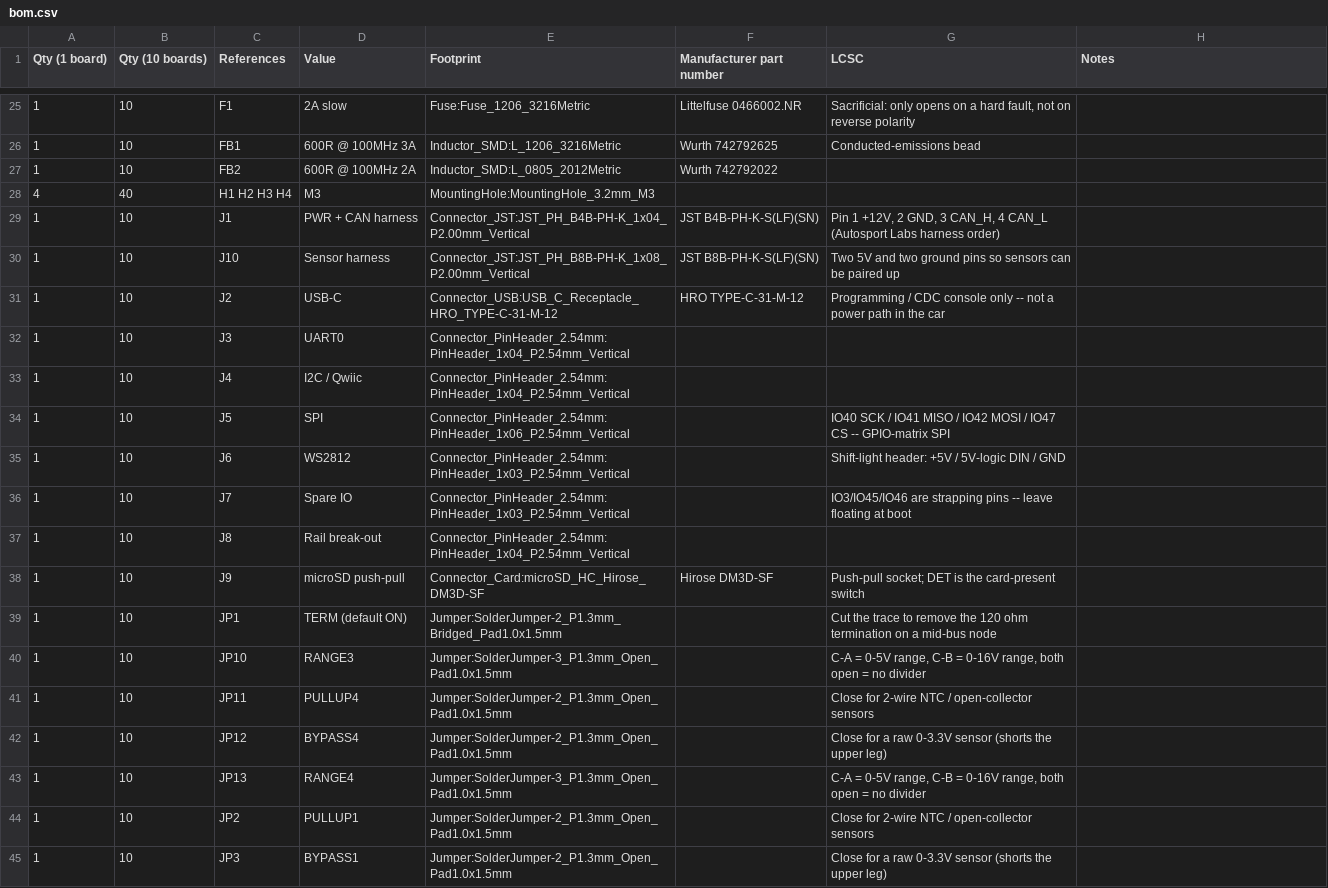
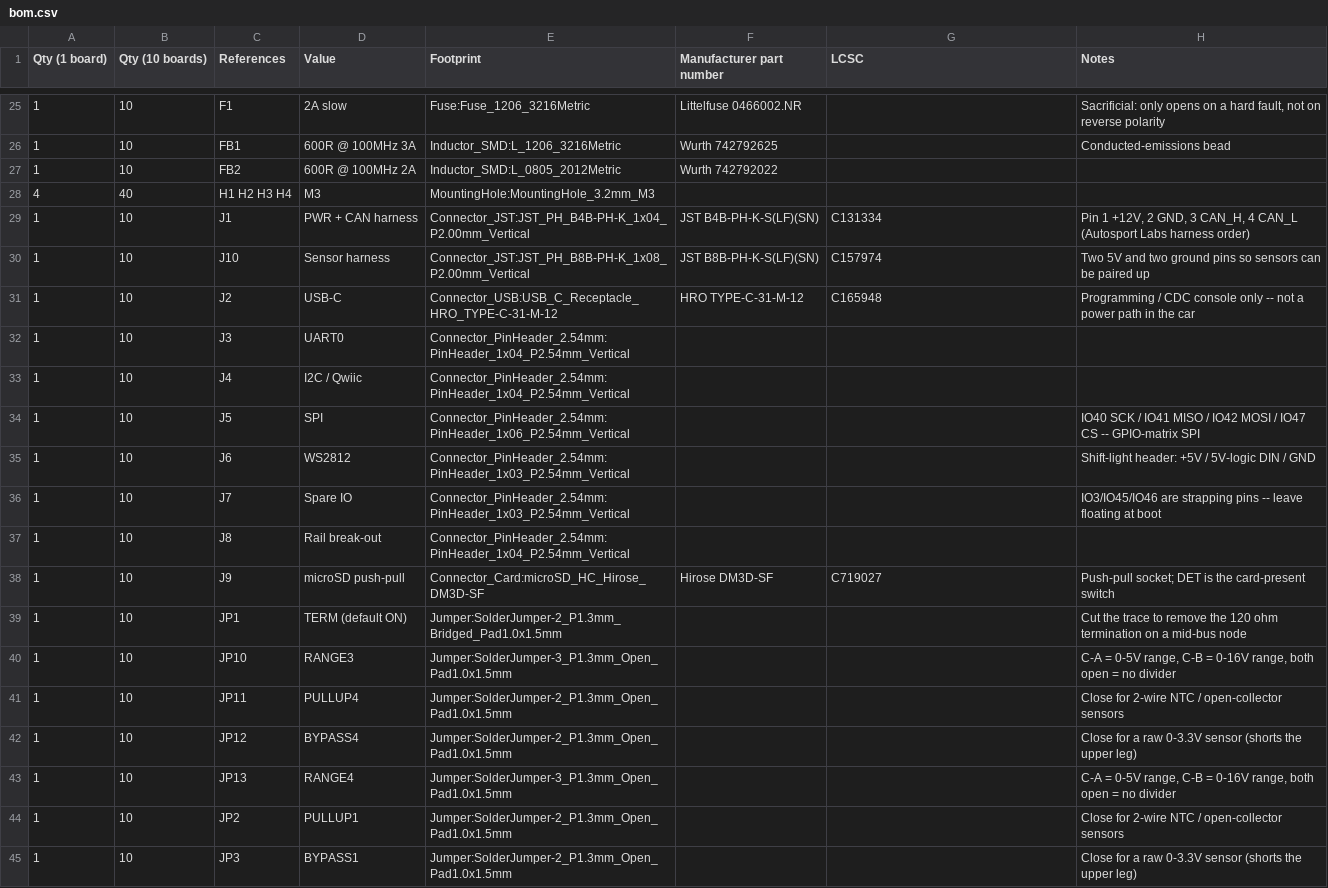
Before and after one commit to MrBlahhhh/esp32-autosport, a CSV file: bom.csv, drawn as a sheet; only a part is shown, gaps mark what is left out; the diff covers the shown part only.

```diff
--- a/bom.csv
+++ b/bom.csv
@@ -25,2 +25,2 @@ Qty (1 board),Qty (10 boards),References,Value,Footprint,Manufacturer part numbe
-1,10,F1,2A slow,Fuse:Fuse_1206_3216Metric,Littelfuse 0466002.NR,"Sacrificial: only opens on a hard fault, not on reverse polarity"
-1,10,FB1,600R @ 100MHz 3A,Inductor_SMD:L_1206_3216Metric,Wurth 742792625,Conducted-emissions bead
+1,10,F1,2A slow,Fuse:Fuse_1206_3216Metric,Littelfuse 0466002.NR,,"Sacrificial: only opens on a hard fault, not on reverse polarity"
+1,10,FB1,600R @ 100MHz 3A,Inductor_SMD:L_1206_3216Metric,Wurth 742792625,,Conducted-emissions bead
@@ -29,3 +29,3 @@ Qty (1 board),Qty (10 boards),References,Value,Footprint,Manufacturer part numbe
-1,10,J1,PWR + CAN harness,Connector_JST:JST_PH_B4B-PH-K_1x04_P2.00mm_Vertical,JST B4B-PH-K-S(LF)(SN),"Pin 1 +12V, 2 GND, 3 CAN_H, 4 CAN_L (Autosport Labs harness order)"
-1,10,J10,Sensor harness,Connector_JST:JST_PH_B8B-PH-K_1x08_P2.00mm_Vertical,JST B8B-PH-K-S(LF)(SN),Two 5V and two ground pins so sensors can be paired up
-1,10,J2,USB-C,Connector_USB:USB_C_Receptacle_HRO_TYPE-C-31-M-12,HRO TYPE-C-31-M-12,Programming / CDC console only -- not a power path in the car
+1,10,J1,PWR + CAN harness,Connector_JST:JST_PH_B4B-PH-K_1x04_P2.00mm_Vertical,JST B4B-PH-K-S(LF)(SN),C131334,"Pin 1 +12V, 2 GND, 3 CAN_H, 4 CAN_L (Autosport Labs harness order)"
+1,10,J10,Sensor harness,Connector_JST:JST_PH_B8B-PH-K_1x08_P2.00mm_Vertical,JST B8B-PH-K-S(LF)(SN),C157974,Two 5V and two ground pins so sensors can be paired up
+1,10,J2,USB-C,Connector_USB:USB_C_Receptacle_HRO_TYPE-C-31-M-12,HRO TYPE-C-31-M-12,C165948,Programming / CDC console only -- not a power path in the car
@@ -34,3 +34,3 @@ Qty (1 board),Qty (10 boards),References,Value,Footprint,Manufacturer part numbe
-1,10,J5,SPI,Connector_PinHeader_2.54mm:PinHeader_1x06_P2.54mm_Vertical,,IO40 SCK / IO41 MISO / IO42 MOSI / IO47 CS -- GPIO-matrix SPI
-1,10,J6,WS2812,Connector_PinHeader_2.54mm:PinHeader_1x03_P2.54mm_Vertical,,Shift-light header: +5V / 5V-logic DIN / GND
-1,10,J7,Spare IO,Connector_PinHeader_2.54mm:PinHeader_1x03_P2.54mm_Vertical,,IO3/IO45/IO46 are strapping pins -- leave floating at boot
+1,10,J5,SPI,Connector_PinHeader_2.54mm:PinHeader_1x06_P2.54mm_Vertical,,,IO40 SCK / IO41 MISO / IO42 MOSI / IO47 CS -- GPIO-matrix SPI
+1,10,J6,WS2812,Connector_PinHeader_2.54mm:PinHeader_1x03_P2.54mm_Vertical,,,Shift-light header: +5V / 5V-logic DIN / GND
+1,10,J7,Spare IO,Connector_PinHeader_2.54mm:PinHeader_1x03_P2.54mm_Vertical,,,IO3/IO45/IO46 are strapping pins -- leave floating at boot
@@ -38,8 +38,8 @@ Qty (1 board),Qty (10 boards),References,Value,Footprint,Manufacturer part numbe
-1,10,J9,microSD push-pull,Connector_Card:microSD_HC_Hirose_DM3D-SF,Hirose DM3D-SF,Push-pull socket; DET is the card-present switch
-1,10,JP1,TERM (default ON),Jumper:SolderJumper-2_P1.3mm_Bridged_Pad1.0x1.5mm,,Cut the trace to remove the 120 ohm termination on a mid-bus node
-1,10,JP10,RANGE3,Jumper:SolderJumper-3_P1.3mm_Open_Pad1.0x1.5mm,,"C-A = 0-5V range, C-B = 0-16V range, both open = no divider"
-1,10,JP11,PULLUP4,Jumper:SolderJumper-2_P1.3mm_Open_Pad1.0x1.5mm,,Close for 2-wire NTC / open-collector sensors
-1,10,JP12,BYPASS4,Jumper:SolderJumper-2_P1.3mm_Open_Pad1.0x1.5mm,,Close for a raw 0-3.3V sensor (shorts the upper leg)
-1,10,JP13,RANGE4,Jumper:SolderJumper-3_P1.3mm_Open_Pad1.0x1.5mm,,"C-A = 0-5V range, C-B = 0-16V range, both open = no divider"
-1,10,JP2,PULLUP1,Jumper:SolderJumper-2_P1.3mm_Open_Pad1.0x1.5mm,,Close for 2-wire NTC / open-collector sensors
-1,10,JP3,BYPASS1,Jumper:SolderJumper-2_P1.3mm_Open_Pad1.0x1.5mm,,Close for a raw 0-3.3V sensor (shorts the upper leg)
+1,10,J9,microSD push-pull,Connector_Card:microSD_HC_Hirose_DM3D-SF,Hirose DM3D-SF,C719027,Push-pull socket; DET is the card-present switch
+1,10,JP1,TERM (default ON),Jumper:SolderJumper-2_P1.3mm_Bridged_Pad1.0x1.5mm,,,Cut the trace to remove the 120 ohm termination on a mid-bus node
+1,10,JP10,RANGE3,Jumper:SolderJumper-3_P1.3mm_Open_Pad1.0x1.5mm,,,"C-A = 0-5V range, C-B = 0-16V range, both open = no divider"
+1,10,JP11,PULLUP4,Jumper:SolderJumper-2_P1.3mm_Open_Pad1.0x1.5mm,,,Close for 2-wire NTC / open-collector sensors
+1,10,JP12,BYPASS4,Jumper:SolderJumper-2_P1.3mm_Open_Pad1.0x1.5mm,,,Close for a raw 0-3.3V sensor (shorts the upper leg)
+1,10,JP13,RANGE4,Jumper:SolderJumper-3_P1.3mm_Open_Pad1.0x1.5mm,,,"C-A = 0-5V range, C-B = 0-16V range, both open = no divider"
+1,10,JP2,PULLUP1,Jumper:SolderJumper-2_P1.3mm_Open_Pad1.0x1.5mm,,,Close for 2-wire NTC / open-collector sensors
+1,10,JP3,BYPASS1,Jumper:SolderJumper-2_P1.3mm_Open_Pad1.0x1.5mm,,,Close for a raw 0-3.3V sensor (shorts the upper leg)
```
Also changed, not shown: 106 edited cells elsewhere in this file, 7 other files.
